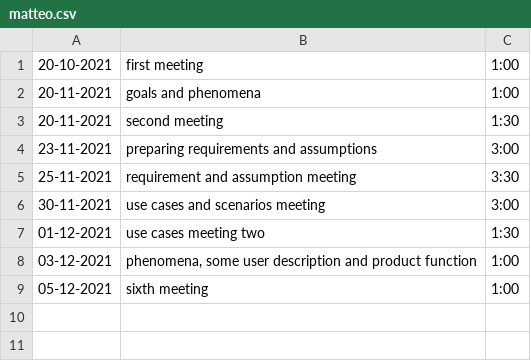
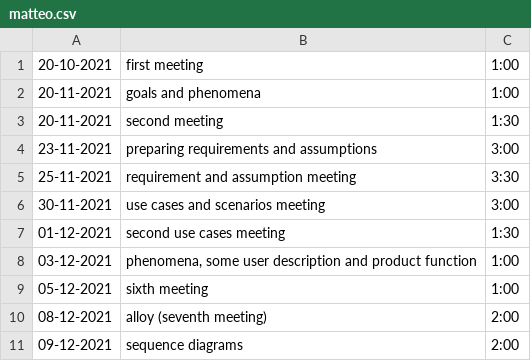
Before and after one commit to gabrielemarra/DREAM-ProjectDesign, a CSV file: timelog/matteo.csv, drawn as a sheet.

Commit message:
added sequence diagrams and updated time log

```diff
--- a/timelog/matteo.csv
+++ b/timelog/matteo.csv
@@ -6,4 +6,6 @@
 30-11-2021, use cases and scenarios meeting, 3:00
-01-12-2021, use cases meeting two , 1:30
+01-12-2021, second use cases meeting , 1:30
 03-12-2021, "phenomena, some user description and product function", 1:00
 05-12-2021, sixth meeting , 1:00
+08-12-2021, alloy (seventh meeting), 2:00
+09-12-2021, sequence diagrams, 2:00
```
Also changed, not shown: 3 other files.
